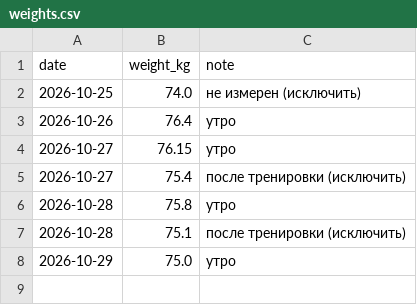
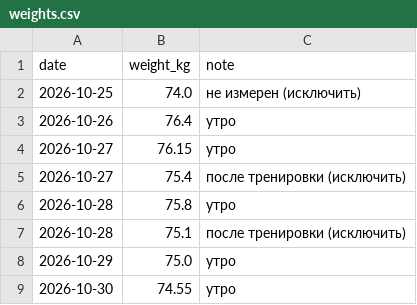
Before and after one commit to urevoleg/ai-weight-plan, a CSV file: site/data/weights.csv, drawn as a sheet; the diff names each change by its address in the sheet, - before the commit and + after, or states it on an @@ line.

```diff
--- a/site/data/weights.csv
+++ b/site/data/weights.csv
+row 9: 2026-10-30 | 74.55 | утро
```
